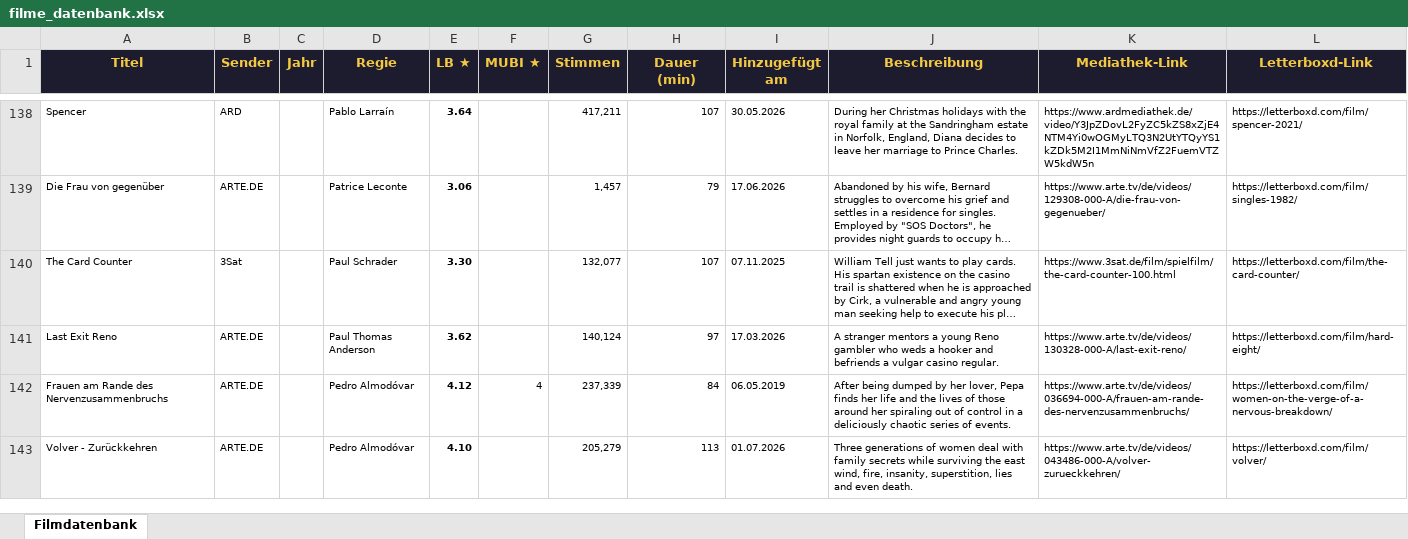
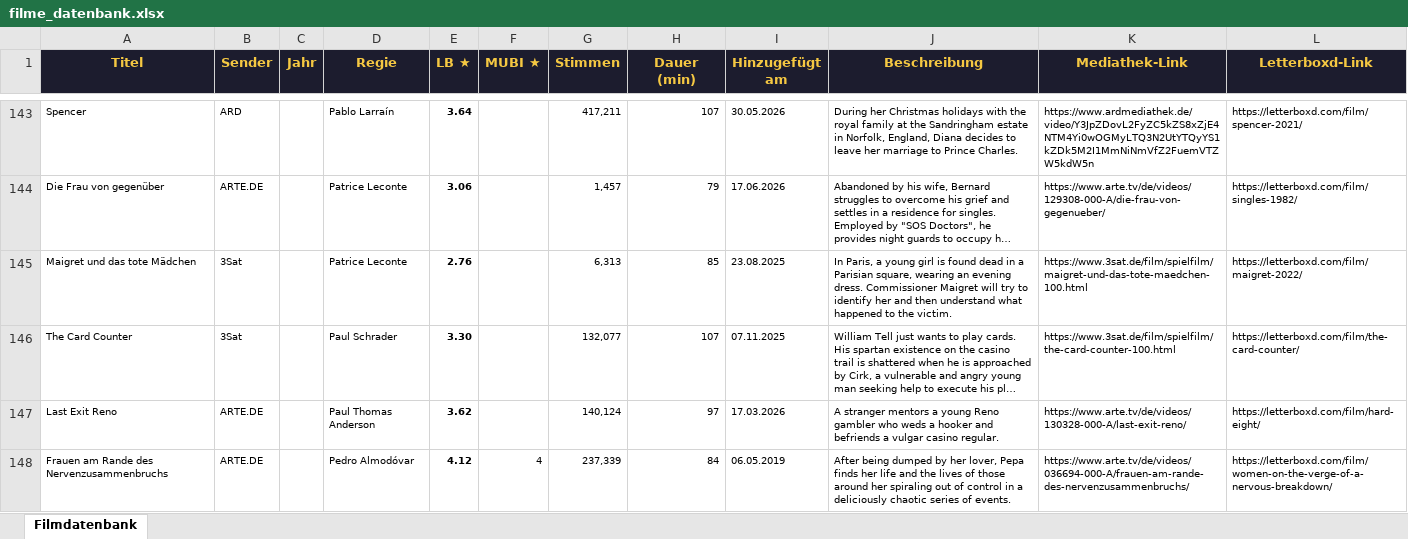
Before and after one commit to tihaup/filmdatenbank-mediatheken, an Excel workbook: output/filme_datenbank.xlsx, sheet Filmdatenbank, drawn as a sheet; only a part is shown, gaps mark what is left out; the shorter side is filled out with more unchanged rows; long unchanged cells end in …; values as stored, in another font and other column widths than the file's, no borders; the diff covers the shown part only; the diff names each change by its address in the sheet, - before the commit and + after, or states it on an @@ line.

```diff
--- a/output/filme_datenbank.xlsx (sheet Filmdatenbank)
+++ b/output/filme_datenbank.xlsx (sheet Filmdatenbank)
+row 145: Maigret und das tote Mädchen | 3Sat |  | Patrice Leconte | 2.76 |  | 6,313 | 85 | 23.08.2025 | In Paris, a young girl is found dead in a Parisian square, wearing an evening dress. Commissioner Maigret will try to identify her and then understand what happened to the victim. | https://www.3sat.de/film/spielfilm/maigret-und-das-tote-maedchen-100.html | https://letterboxd.com/film/maigret-2022/
```
Also changed, not shown: 9 added rows elsewhere in this sheet, 4 other files.
